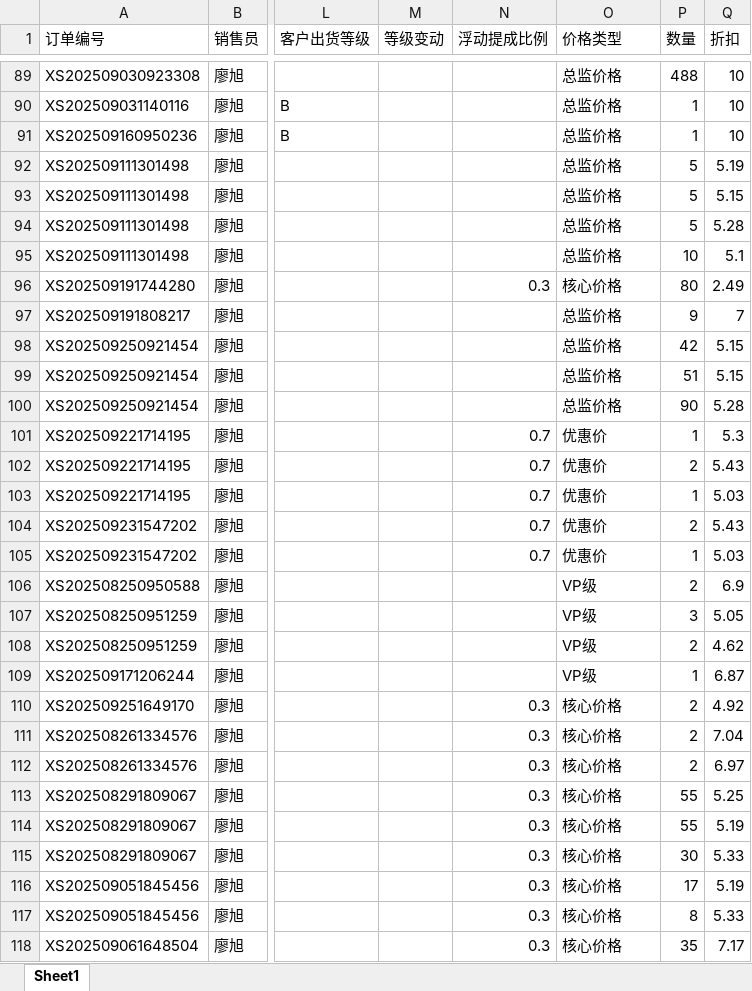
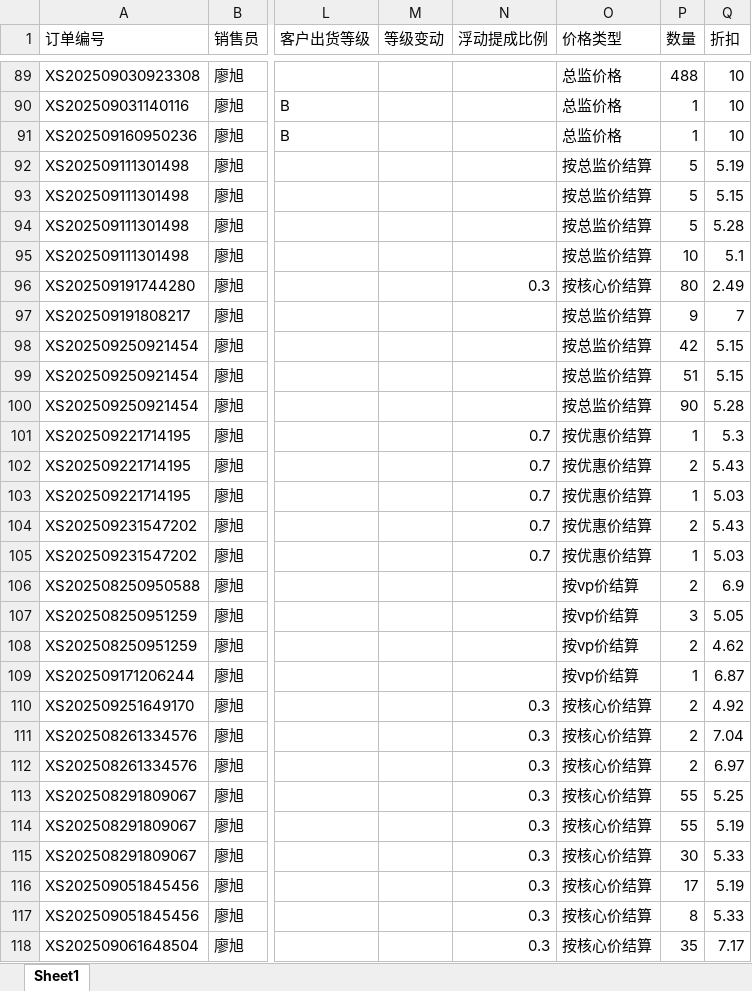
Before and after one commit to Yaling-Deng/ai-accounting, an Excel workbook: data/output/result_原表-徐婷-销售开单对账2026-01-29 16_07_05.xlsx, sheet Sheet1, drawn as a sheet; only a part is shown, gaps mark what is left out; values as stored, in another font and other column widths than the file's, no borders; the diff covers the shown part only; the diff names each change by its address in the sheet, - before the commit and + after, or states it on an @@ line.

```diff
--- a/data/output/result_原表-徐婷-销售开单对账2026-01-29 16_07_05.xlsx (sheet Sheet1)
+++ b/data/output/result_原表-徐婷-销售开单对账2026-01-29 16_07_05.xlsx (sheet Sheet1)
-O92:O95 (价格类型): 总监价格
+O92:O95 (价格类型): 按总监价结算
-O96 (价格类型): 核心价格
+O96 (价格类型): 按核心价结算
-O97:O100 (价格类型): 总监价格
+O97:O100 (价格类型): 按总监价结算
-O101:O105 (价格类型): 优惠价
+O101:O105 (价格类型): 按优惠价结算
-O106:O109 (价格类型): VP级
+O106:O109 (价格类型): 按vp价结算
-O110:O118 (价格类型): 核心价格
+O110:O118 (价格类型): 按核心价结算
```
Also changed, not shown: 184 edited cells elsewhere in this sheet, 1 other file.
